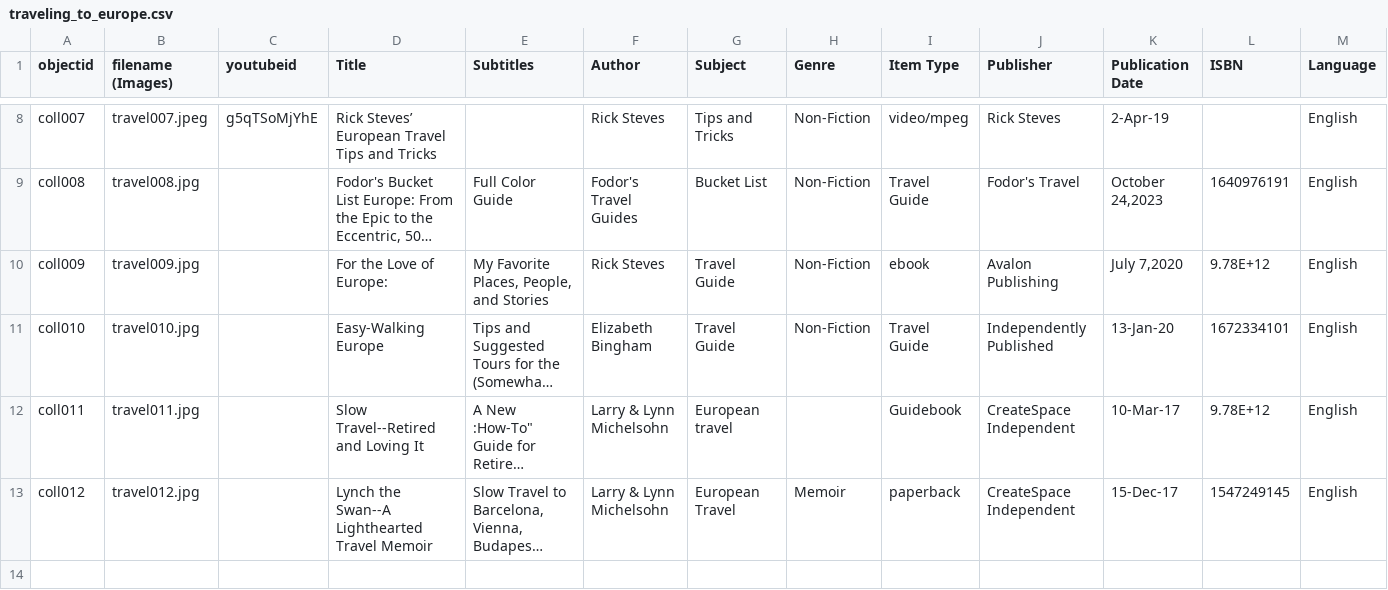
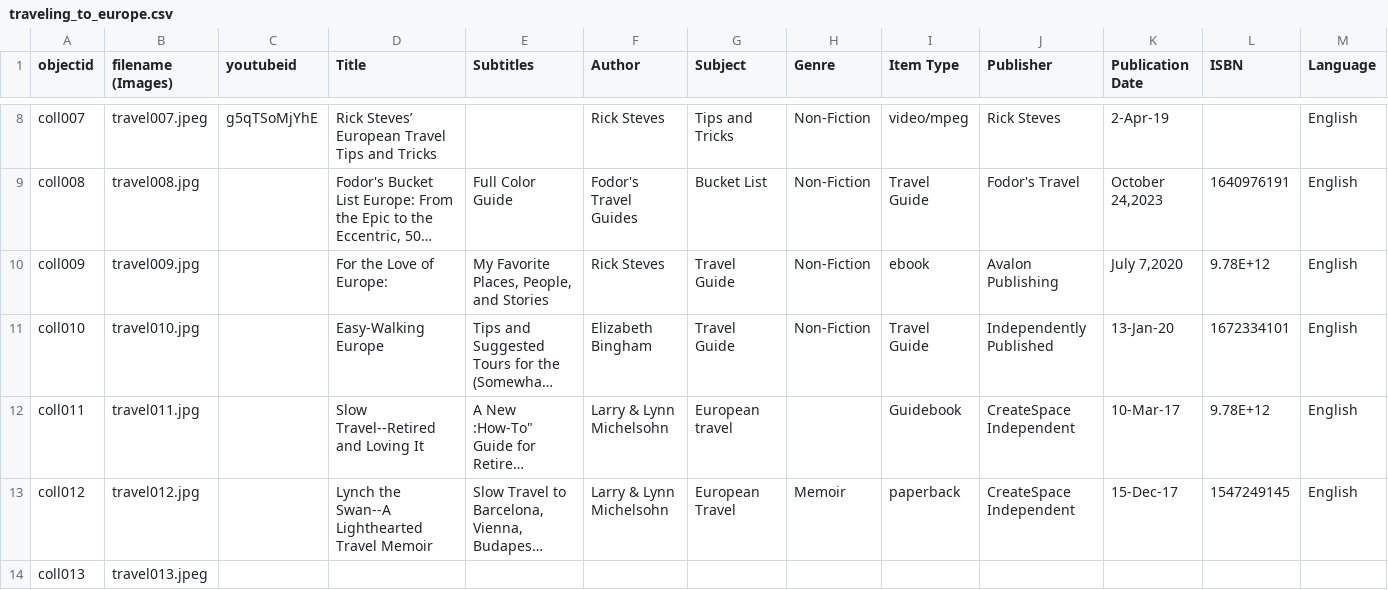
Before and after one commit to LSIS5425-Fall2023/group-2, a CSV file: _data/traveling_to_europe.csv, drawn as a sheet; only a part is shown, gaps mark what is left out; long unchanged cells end in …; rows hold the shown columns only; the diff names each change by its address in the sheet, - before the commit and + after, or states it on an @@ line.

Commit message:
Add files via upload

```diff
--- a/_data/traveling_to_europe.csv
+++ b/_data/traveling_to_europe.csv
+row 14: coll013 | travel013.jpeg
```
